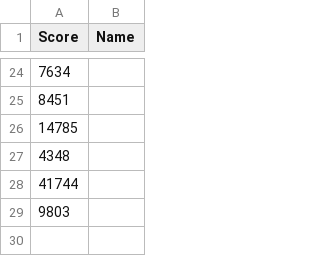
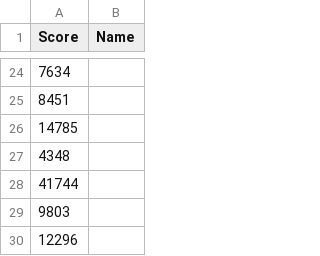
Before and after one commit to wollio/bits-and-atoms-4, a CSV file: asteroid_game_zhdk/highscores.csv, drawn as a sheet; only a part is shown, gaps mark what is left out; the diff names each change by its address in the sheet, - before the commit and + after, or states it on an @@ line.

```diff
--- a/asteroid_game_zhdk/highscores.csv
+++ b/asteroid_game_zhdk/highscores.csv
+row 30: 12296
```
Also changed, not shown: 3 other files.
